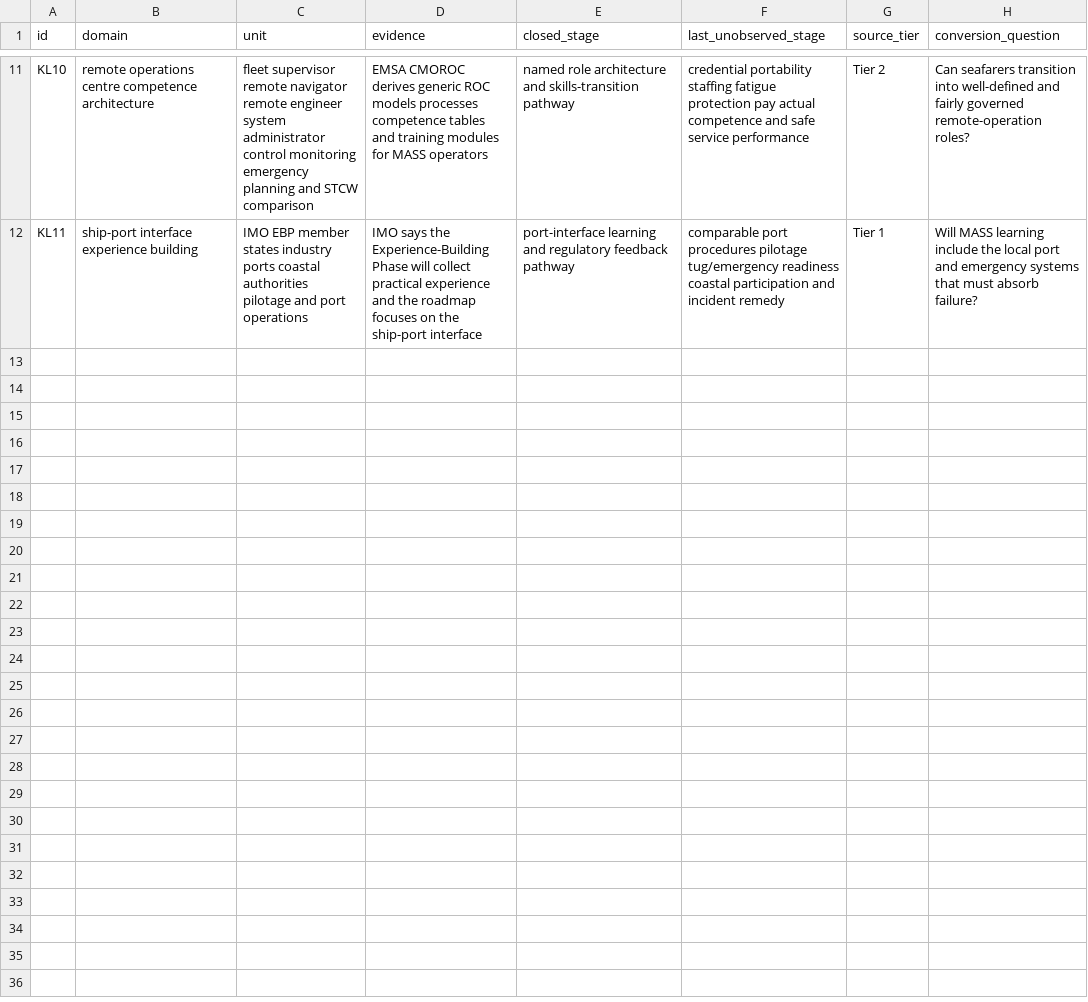
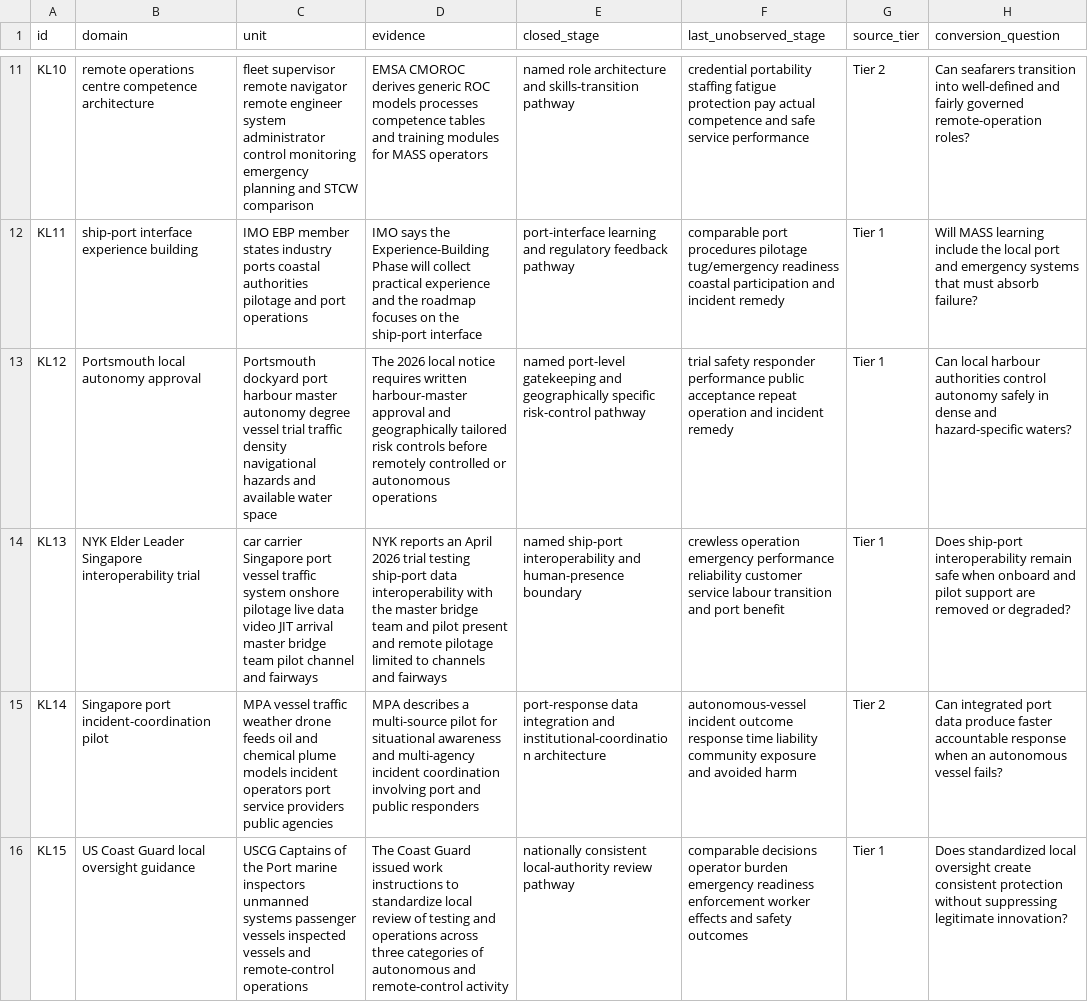
Before and after one commit to mehtama1234/cultural-geopolitical-theme-mining, a CSV file: analysis/ROTATION-KL-AUTONOMOUS-SHIPPING-SEAFARER-PORT-ACCOUNTABILITY-2026-10-30.csv, drawn as a sheet; only a part is shown, gaps mark what is left out; the diff names each change by its address in the sheet, - before the commit and + after, or states it on an @@ line.

Commit message:
Deepen autonomous shipping port accountability evidence

```diff
--- a/analysis/ROTATION-KL-AUTONOMOUS-SHIPPING-SEAFARER-PORT-ACCOUNTABILITY-2026-10-30.csv
+++ b/analysis/ROTATION-KL-AUTONOMOUS-SHIPPING-SEAFARER-PORT-ACCOUNTABILITY-2026-10-30.csv
+row 13: KL12 | Portsmouth local autonomy approval | Portsmouth dockyard port harbour master autonomy degree vessel trial traffic density navigational hazards and available water space | The 2026 local notice requires written harbour-master approval and geographically tailored risk controls before remotely controlled or autonomous operations | named port-level gatekeeping and geographically specific risk-control pathway | trial safety responder performance public acceptance repeat operation and incident remedy | Tier 1 | Can local harbour authorities control autonomy safely in dense and hazard-specific waters?
+row 14: KL13 | NYK Elder Leader Singapore interoperability trial | car carrier Singapore port vessel traffic system onshore pilotage live data video JIT arrival master bridge team pilot channel and fairways | NYK reports an April 2026 trial testing ship-port data interoperability with the master bridge team and pilot present and remote pilotage limited to channels and fairways | named ship-port interoperability and human-presence boundary | crewless operation emergency performance reliability customer service labour transition and port benefit | Tier 1 | Does ship-port interoperability remain safe when onboard and pilot support are removed or degraded?
+row 15: KL14 | Singapore port incident-coordination pilot | MPA vessel traffic weather drone feeds oil and chemical plume models incident operators port service providers public agencies | MPA describes a multi-source pilot for situational awareness and multi-agency incident coordination involving port and public responders | port-response data integration and institutional-coordination architecture | autonomous-vessel incident outcome response time liability community exposure and avoided harm | Tier 2 | Can integrated port data produce faster accountable response when an autonomous vessel fails?
+row 16: KL15 | US Coast Guard local oversight guidance | USCG Captains of the Port marine inspectors unmanned systems passenger vessels inspected vessels and remote-control operations | The Coast Guard issued work instructions to standardize local review of testing and operations across three categories of autonomous and remote-control activity | nationally consistent local-authority review pathway | comparable decisions operator burden emergency readiness enforcement worker effects and safety outcomes | Tier 1 | Does standardized local oversight create consistent protection without suppressing legitimate innovation?
```
Also changed, not shown: 3 other files.
